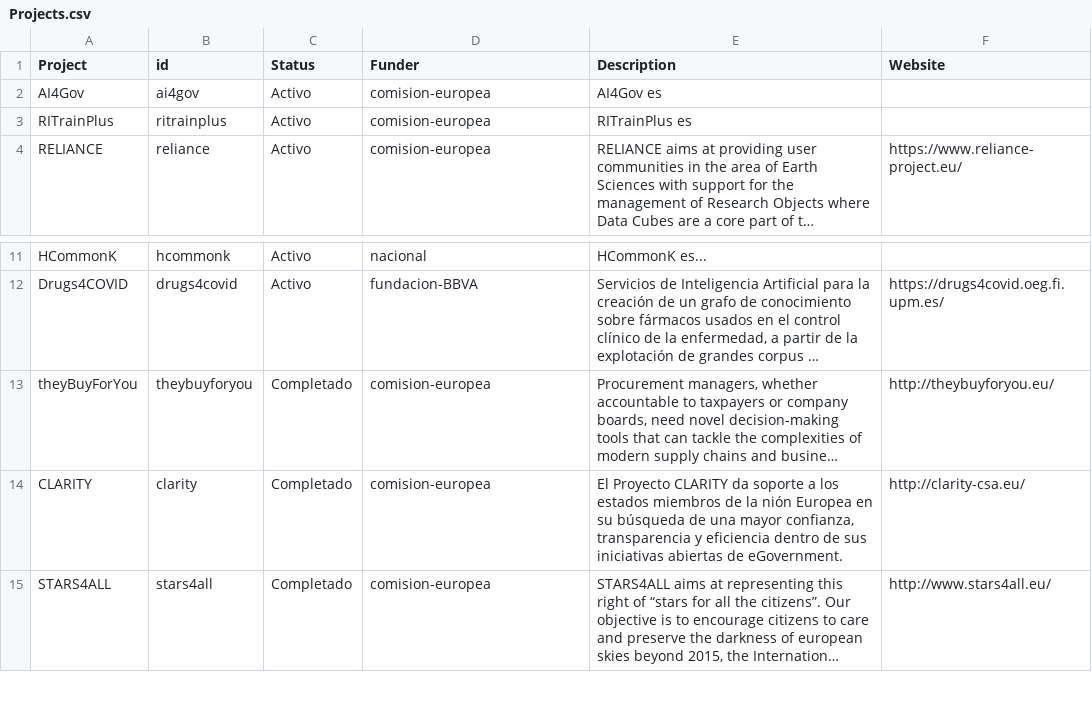
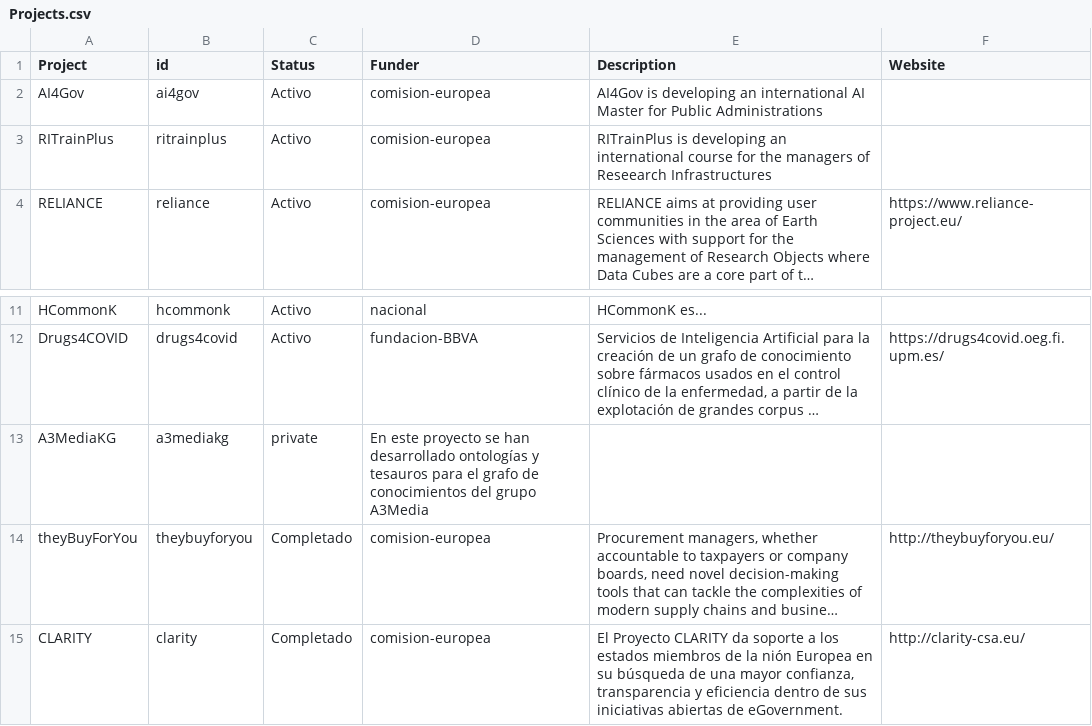
Before and after one commit to oeg-upm/website, a CSV file: data/Projects.csv, drawn as a sheet; only a part is shown, gaps mark what is left out; the shorter side is filled out with more unchanged rows; long unchanged cells end in …; the diff names each change by its address in the sheet, - before the commit and + after, or states it on an @@ line.

Commit message:
Update Projects.csv

```diff
--- a/data/Projects.csv
+++ b/data/Projects.csv
-E2 (Description): AI4Gov es
+E2 (Description): AI4Gov is developing an international AI Master for Public Administrations
-E3 (Description): RITrainPlus es
+E3 (Description): RITrainPlus is developing an international course for the managers of Reseearch Infrastructures
+row 13: A3MediaKG | a3mediakg | private | En este proyecto se han desarrollado ontologías y tesauros para el grafo de conocimientos del grupo A3Media
```
